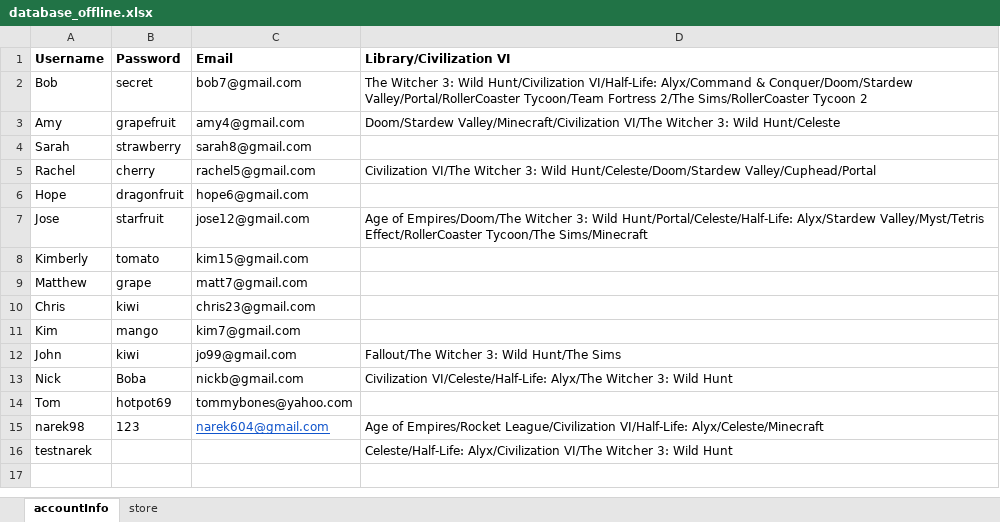
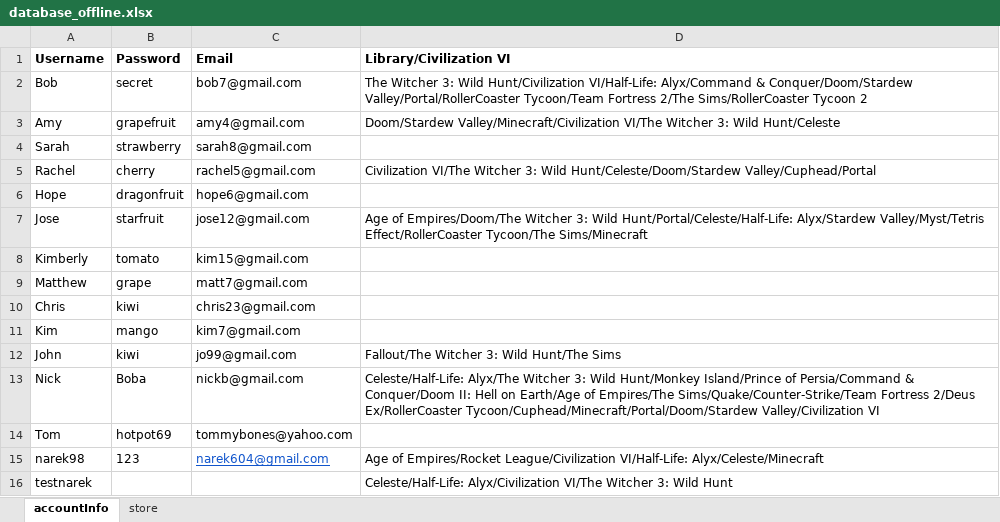
Before and after one commit to KTRiles55/game-launcher, an Excel workbook: database_offline.xlsx, sheet accountInfo, drawn as a sheet; values as stored, in another font and other column widths than the file's, no borders; the diff names each change by its address in the sheet, - before the commit and + after, or states it on an @@ line.

```diff
--- a/database_offline.xlsx (sheet accountInfo)
+++ b/database_offline.xlsx (sheet accountInfo)
-D13 (Library/Civilization VI): Civilization VI/Celeste/Half-Life: Alyx/The Witcher 3: Wild Hunt
+D13 (Library/Civilization VI): Celeste/Half-Life: Alyx/The Witcher 3: Wild Hunt/Monkey Island/Prince of Persia/Command & Conquer/Doom II: Hell on Earth/Age of Empires/The Sims/Quake/Counter-Strike/Team Fortress 2/Deus Ex/RollerCoaster Tycoon/Cuphead/Minecraft/Portal/Doom/Stardew Valley/Civilization VI
```
Also changed, not shown: 4 other files.
